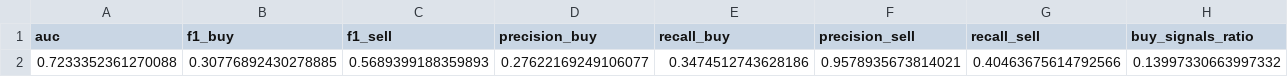
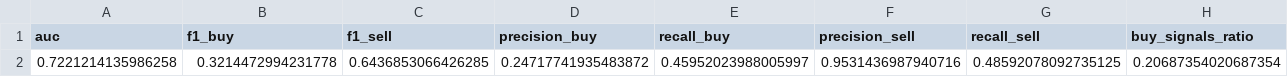
Before and after one commit to NiwanDao/quant-crypto-fil5m, a CSV file: validation/basic_metrics.csv, drawn as a sheet; only a part is shown; removed rows and columns are numbered as before the commit, all else as after; rows hold the shown columns only; the diff names each change by its address in the sheet, - before the commit and + after, or states it on an @@ line.

```diff
--- a/validation/basic_metrics.csv
+++ b/validation/basic_metrics.csv
-row 2: 0.7233352361270088 | 0.30776892430278885 | 0.5689399188359893 | 0.27622169249106077 | 0.3474512743628186 | 0.9578935673814021 | 0.40463675614792566 | 0.13997330663997332
+row 2: 0.7221214135986258 | 0.3214472994231778 | 0.6436853066426285 | 0.24717741935483872 | 0.45952023988005997 | 0.9531436987940716 | 0.48592078092735125 | 0.20687354020687354
```
Also changed, not shown: validation/feature_importance.csv, 47 other files.
